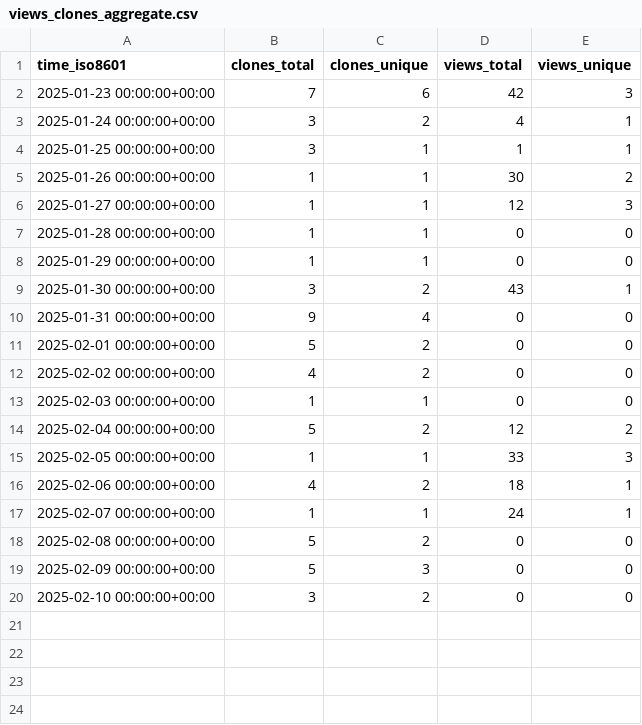
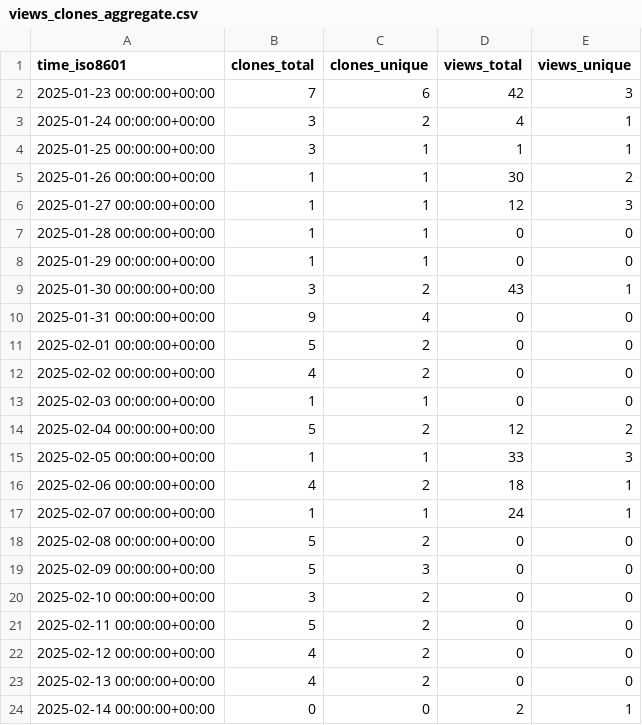
Before and after one commit to christineklli/global-yield-impacts, a CSV file: christineklli/global-yield-impacts/ghrs-data/views_clones_aggregate.csv, drawn as a sheet; the diff names each change by its address in the sheet, - before the commit and + after, or states it on an @@ line.

```diff
--- a/christineklli/global-yield-impacts/ghrs-data/views_clones_aggregate.csv
+++ b/christineklli/global-yield-impacts/ghrs-data/views_clones_aggregate.csv
+row 21: 2025-02-11 00:00:00+00:00 | 5 | 2 | 0 | 0
+row 22: 2025-02-12 00:00:00+00:00 | 4 | 2 | 0 | 0
+row 23: 2025-02-13 00:00:00+00:00 | 4 | 2 | 0 | 0
+row 24: 2025-02-14 00:00:00+00:00 | 0 | 0 | 2 | 1
```
Also changed, not shown: 1 other file.
